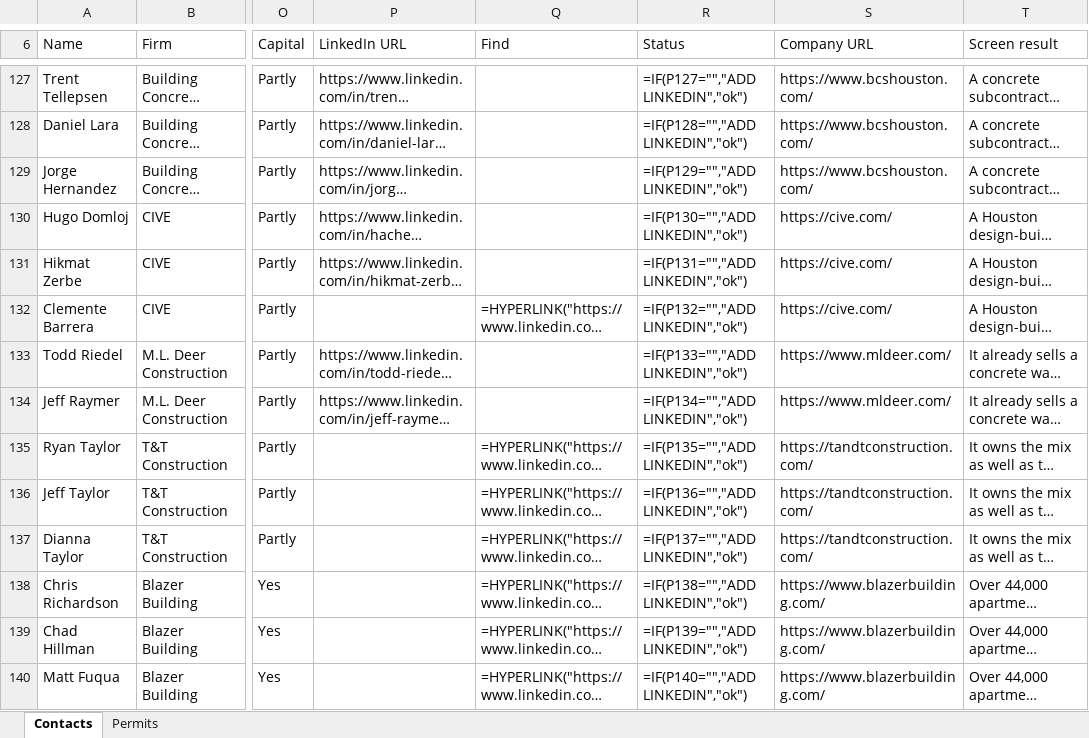
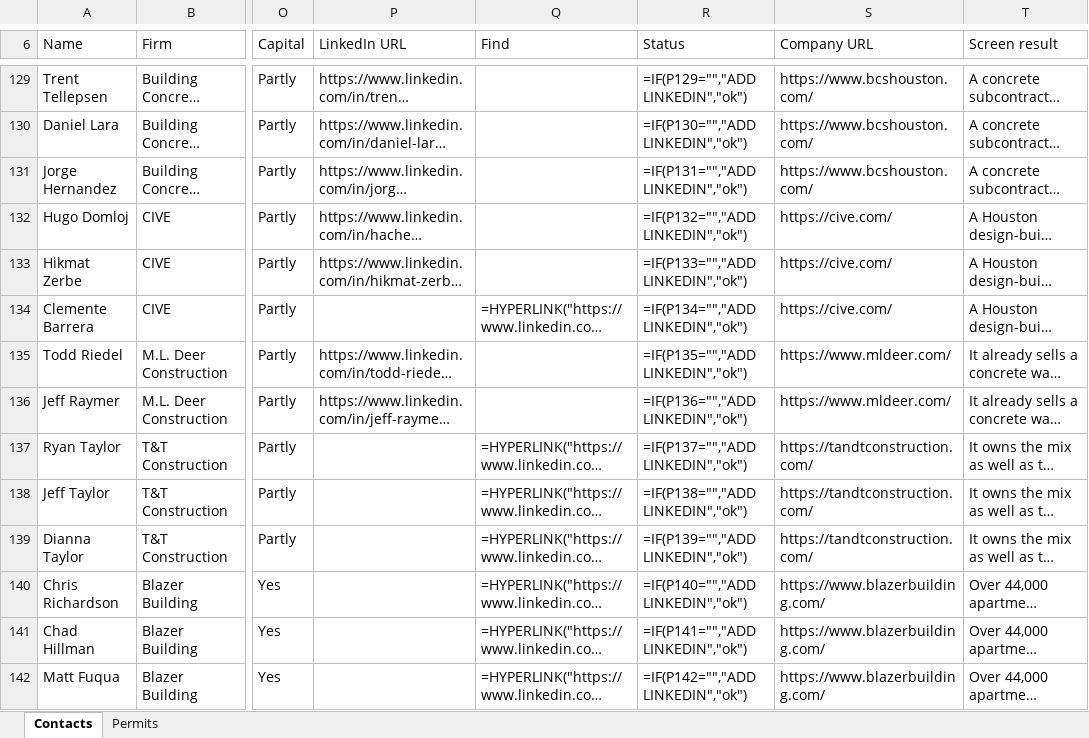
Before and after one commit to ibarzabalhec/houston-3d-rolodex, an Excel workbook: docs/ICON_Greater_Houston_Rolodex.xlsx, sheet Contacts, drawn as a sheet; only a part is shown, gaps mark what is left out; long unchanged cells end in …; values as stored, in another font and other column widths than the file's, no cell formats; formulas without a stored value are shown as written; addresses are those after the commit; the diff covers the shown part only; the diff names each change by its address in the sheet, - before the commit and + after, or states it on an @@ line.

```diff
--- a/docs/ICON_Greater_Houston_Rolodex.xlsx (sheet Contacts)
+++ b/docs/ICON_Greater_Houston_Rolodex.xlsx (sheet Contacts)
-R129 (Status): =IF(P127="","ADD LINKEDIN","ok")
+R129 (Status): =IF(P129="","ADD LINKEDIN","ok")
-R130 (Status): =IF(P128="","ADD LINKEDIN","ok")
+R130 (Status): =IF(P130="","ADD LINKEDIN","ok")
-R131 (Status): =IF(P129="","ADD LINKEDIN","ok")
+R131 (Status): =IF(P131="","ADD LINKEDIN","ok")
-R132 (Status): =IF(P130="","ADD LINKEDIN","ok")
+R132 (Status): =IF(P132="","ADD LINKEDIN","ok")
-R133 (Status): =IF(P131="","ADD LINKEDIN","ok")
+R133 (Status): =IF(P133="","ADD LINKEDIN","ok")
-R134 (Status): =IF(P132="","ADD LINKEDIN","ok")
+R134 (Status): =IF(P134="","ADD LINKEDIN","ok")
-R135 (Status): =IF(P133="","ADD LINKEDIN","ok")
+R135 (Status): =IF(P135="","ADD LINKEDIN","ok")
-R136 (Status): =IF(P134="","ADD LINKEDIN","ok")
+R136 (Status): =IF(P136="","ADD LINKEDIN","ok")
-R137 (Status): =IF(P135="","ADD LINKEDIN","ok")
+R137 (Status): =IF(P137="","ADD LINKEDIN","ok")
-R138 (Status): =IF(P136="","ADD LINKEDIN","ok")
+R138 (Status): =IF(P138="","ADD LINKEDIN","ok")
-R139 (Status): =IF(P137="","ADD LINKEDIN","ok")
+R139 (Status): =IF(P139="","ADD LINKEDIN","ok")
-R140 (Status): =IF(P138="","ADD LINKEDIN","ok")
+R140 (Status): =IF(P140="","ADD LINKEDIN","ok")
-R141 (Status): =IF(P139="","ADD LINKEDIN","ok")
+R141 (Status): =IF(P141="","ADD LINKEDIN","ok")
-R142 (Status): =IF(P140="","ADD LINKEDIN","ok")
+R142 (Status): =IF(P142="","ADD LINKEDIN","ok")
```
Also changed, not shown: 10 added rows and 246 edited cells elsewhere in this sheet, cell formats, 9 other files.
